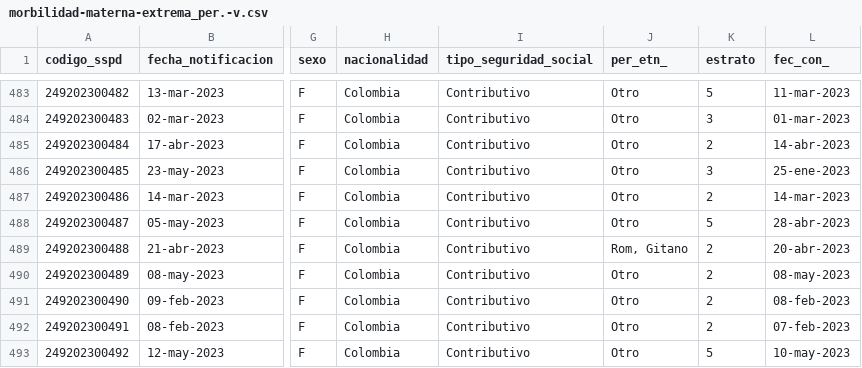
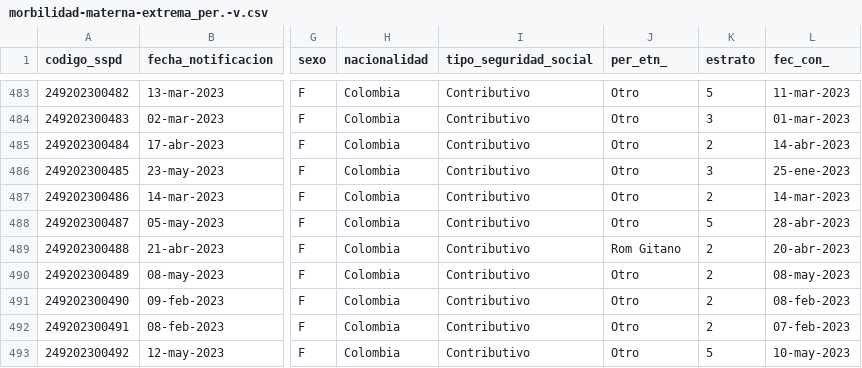
Before and after one commit to DulfaryVallejo/marternal_morbidity, a CSV file: morbilidad-materna-extrema_per.-v.csv, drawn as a sheet; only a part is shown, gaps mark what is left out; the diff names each change by its address in the sheet, - before the commit and + after, or states it on an @@ line.

Commit message:
Update morbilidad-materna-extrema_per.-v.csv

```diff
--- a/morbilidad-materna-extrema_per.-v.csv
+++ b/morbilidad-materna-extrema_per.-v.csv
-J489 (per_etn_): Rom, Gitano
+J489 (per_etn_): Rom Gitano
```
